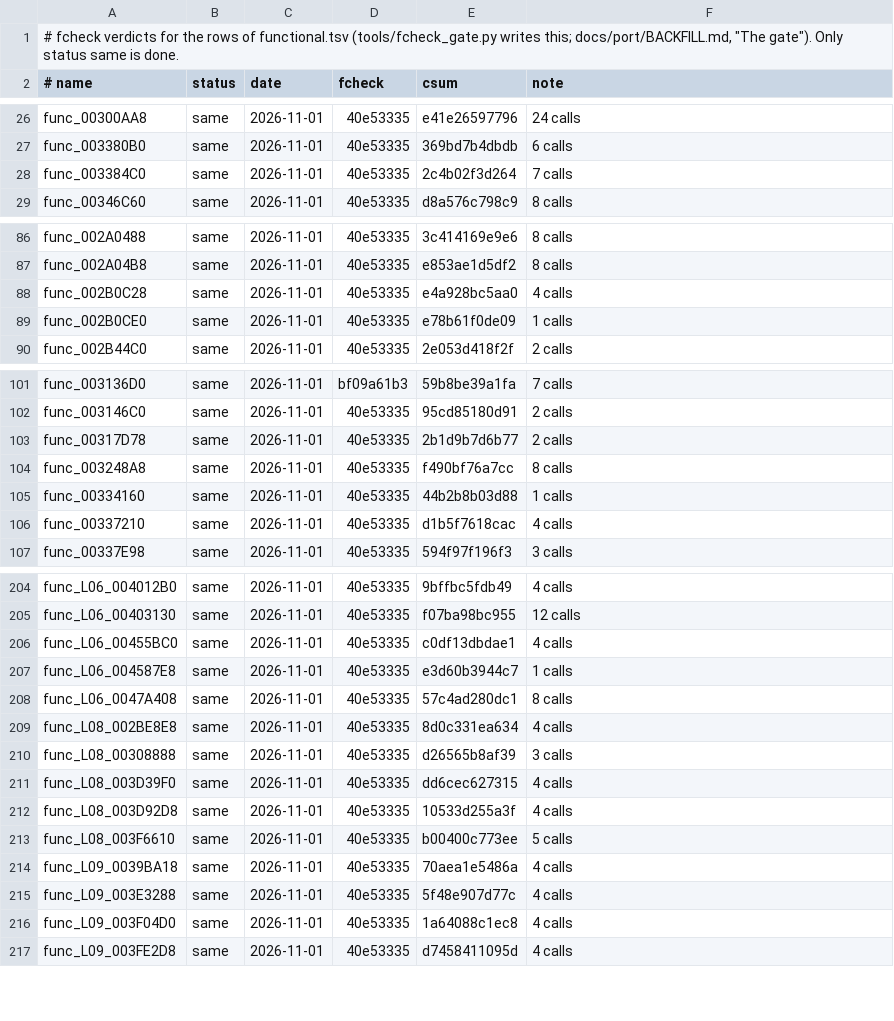
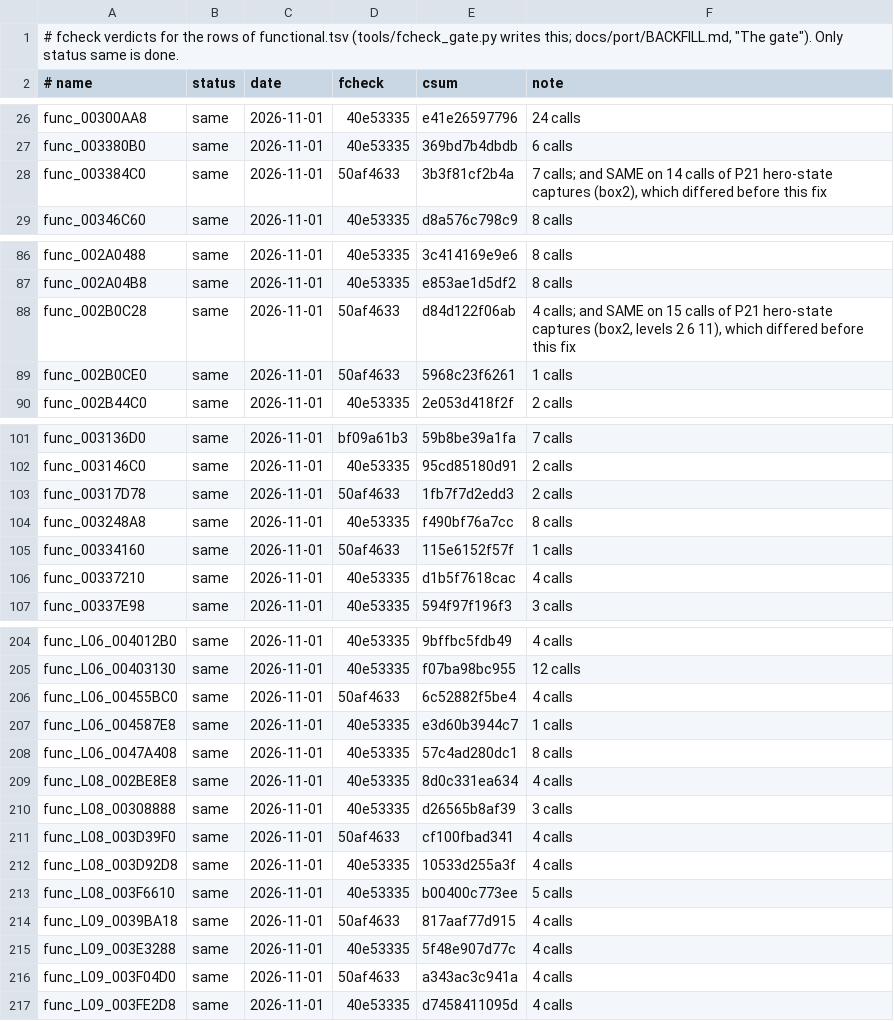
Before and after one commit to OpenRAC/OpenRAC, a TSV file: port/game/rac2-ntsc/fcheck.tsv, drawn as a sheet; only a part is shown, gaps mark what is left out; the diff covers the shown part only.

Commit message:
chore(rac2-ntsc): fcheck verdicts of the second batch of functional fixes

```diff
--- a/port/game/rac2-ntsc/fcheck.tsv
+++ b/port/game/rac2-ntsc/fcheck.tsv
@@ -27,3 +27,3 @@ func_00300AA8	same	2026-11-01	40e53335	e41e26597796	24 calls
 func_003380B0	same	2026-11-01	40e53335	369bd7b4dbdb	6 calls
-func_003384C0	same	2026-11-01	40e53335	2c4b02f3d264	7 calls
+func_003384C0	same	2026-11-01	50af4633	3b3f81cf2b4a	7 calls; and SAME on 14 calls of P21 hero-state captures (box2), which differed before this fix
 func_00346C60	same	2026-11-01	40e53335	d8a576c798c9	8 calls
@@ -87,4 +87,4 @@ func_002A0488	same	2026-11-01	40e53335	3c414169e9e6	8 calls
 func_002A04B8	same	2026-11-01	40e53335	e853ae1d5df2	8 calls
-func_002B0C28	same	2026-11-01	40e53335	e4a928bc5aa0	4 calls
-func_002B0CE0	same	2026-11-01	40e53335	e78b61f0de09	1 calls
+func_002B0C28	same	2026-11-01	50af4633	d84d122f06ab	4 calls; and SAME on 15 calls of P21 hero-state captures (box2, levels 2 6 11), which differed before this fix
+func_002B0CE0	same	2026-11-01	50af4633	5968c23f6261	1 calls
 func_002B44C0	same	2026-11-01	40e53335	2e053d418f2f	2 calls
@@ -102,5 +102,5 @@ func_003136D0	same	2026-11-01	bf09a61b3	59b8be39a1fa	7 calls
 func_003146C0	same	2026-11-01	40e53335	95cd85180d91	2 calls
-func_00317D78	same	2026-11-01	40e53335	2b1d9b7d6b77	2 calls
+func_00317D78	same	2026-11-01	50af4633	1fb7f7d2edd3	2 calls
 func_003248A8	same	2026-11-01	40e53335	f490bf76a7cc	8 calls
-func_00334160	same	2026-11-01	40e53335	44b2b8b03d88	1 calls
+func_00334160	same	2026-11-01	50af4633	115e6152f57f	1 calls
 func_00337210	same	2026-11-01	40e53335	d1b5f7618cac	4 calls
@@ -205,3 +205,3 @@ func_L06_004012B0	same	2026-11-01	40e53335	9bffbc5fdb49	4 calls
 func_L06_00403130	same	2026-11-01	40e53335	f07ba98bc955	12 calls
-func_L06_00455BC0	same	2026-11-01	40e53335	c0df13dbdae1	4 calls
+func_L06_00455BC0	same	2026-11-01	50af4633	6c52882f5be4	4 calls
 func_L06_004587E8	same	2026-11-01	40e53335	e3d60b3944c7	1 calls
@@ -210,8 +210,8 @@ func_L08_002BE8E8	same	2026-11-01	40e53335	8d0c331ea634	4 calls
 func_L08_00308888	same	2026-11-01	40e53335	d26565b8af39	3 calls
-func_L08_003D39F0	same	2026-11-01	40e53335	dd6cec627315	4 calls
+func_L08_003D39F0	same	2026-11-01	50af4633	cf100fbad341	4 calls
 func_L08_003D92D8	same	2026-11-01	40e53335	10533d255a3f	4 calls
 func_L08_003F6610	same	2026-11-01	40e53335	b00400c773ee	5 calls
-func_L09_0039BA18	same	2026-11-01	40e53335	70aea1e5486a	4 calls
+func_L09_0039BA18	same	2026-11-01	50af4633	817aaf77d915	4 calls
 func_L09_003E3288	same	2026-11-01	40e53335	5f48e907d77c	4 calls
-func_L09_003F04D0	same	2026-11-01	40e53335	1a64088c1ec8	4 calls
+func_L09_003F04D0	same	2026-11-01	50af4633	a343ac3c941a	4 calls
 func_L09_003FE2D8	same	2026-11-01	40e53335	d7458411095d	4 calls
```
Also changed, not shown: 25 edited cells elsewhere in this file.
